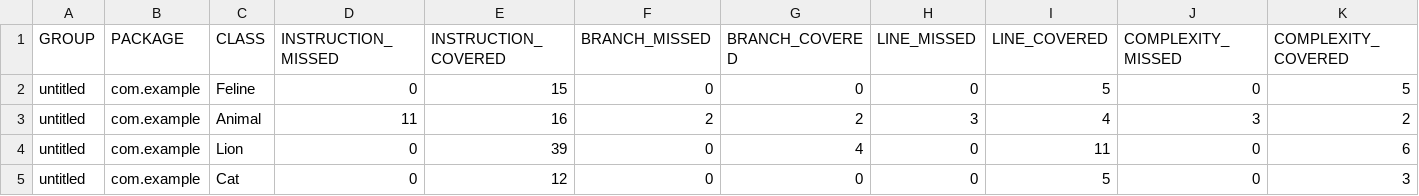
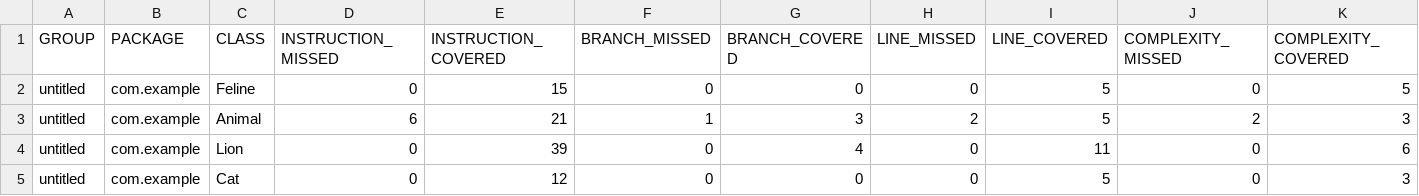
Before and after one commit to malakhoffs/qa_java, a CSV file: target/site/jacoco/jacoco.csv, drawn as a sheet; only a part is shown; the diff names each change by its address in the sheet, - before the commit and + after, or states it on an @@ line.

```diff
--- a/target/site/jacoco/jacoco.csv
+++ b/target/site/jacoco/jacoco.csv
-D3 (INSTRUCTION_MISSED): 11
+D3 (INSTRUCTION_MISSED): 6
-E3 (INSTRUCTION_COVERED): 16
+E3 (INSTRUCTION_COVERED): 21
-F3 (BRANCH_MISSED): 2
+F3 (BRANCH_MISSED): 1
-G3 (BRANCH_COVERED): 2
+G3 (BRANCH_COVERED): 3
-H3 (LINE_MISSED): 3
+H3 (LINE_MISSED): 2
-I3 (LINE_COVERED): 4
+I3 (LINE_COVERED): 5
-J3 (COMPLEXITY_MISSED): 3
+J3 (COMPLEXITY_MISSED): 2
-K3 (COMPLEXITY_COVERED): 2
+K3 (COMPLEXITY_COVERED): 3
```
Also changed, not shown: 25 other files.
